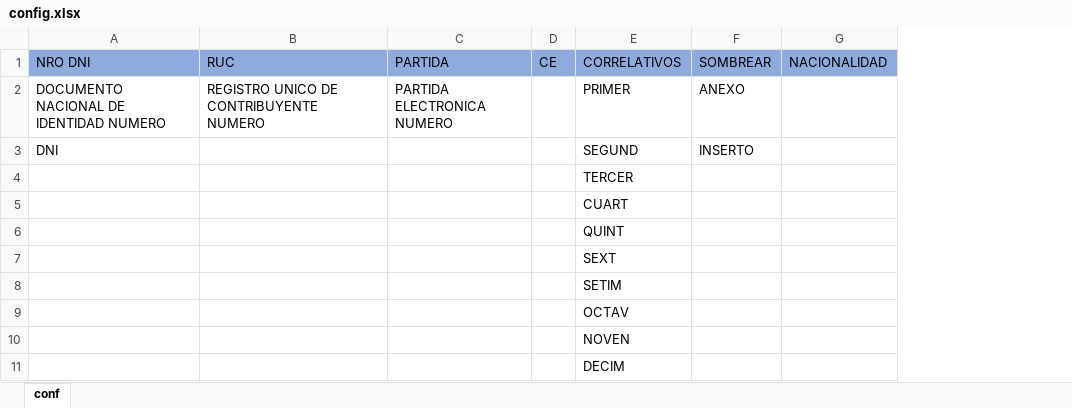
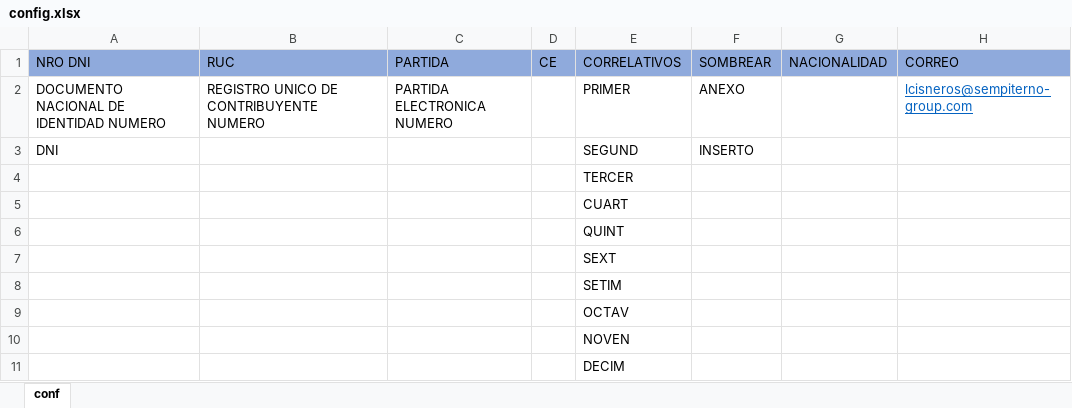
Before and after one commit to danielichis/sepulvedex, an Excel workbook: config.xlsx, sheet conf, drawn as a sheet; values as stored, in another font and other column widths than the file's, no borders; the diff names each change by its address in the sheet, - before the commit and + after, or states it on an @@ line.

```diff
--- a/config.xlsx (sheet conf)
+++ b/config.xlsx (sheet conf)
+column H (CORREO), row 2: lcisneros@sempiterno-group.com
```
Also changed, not shown: 17 other files.
